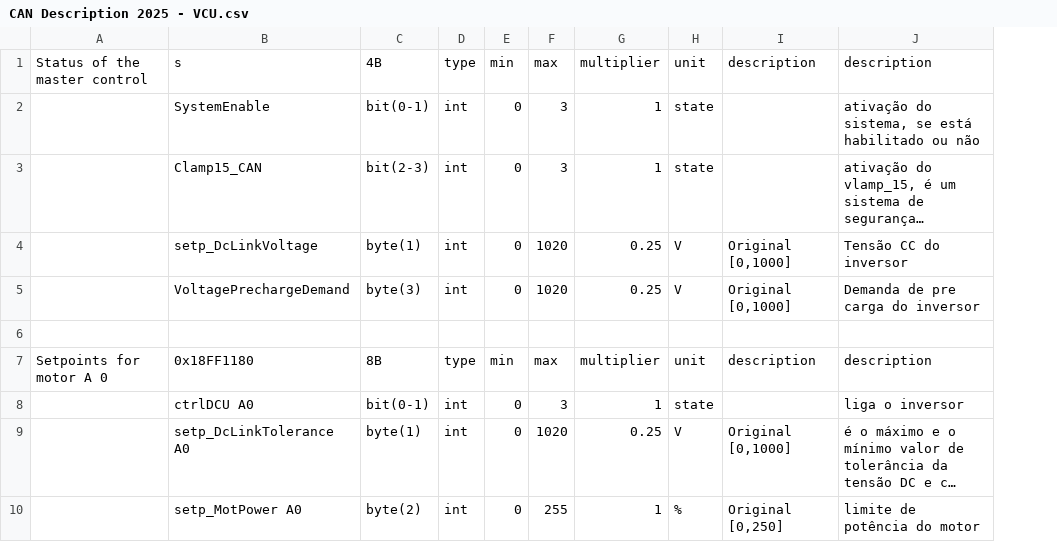
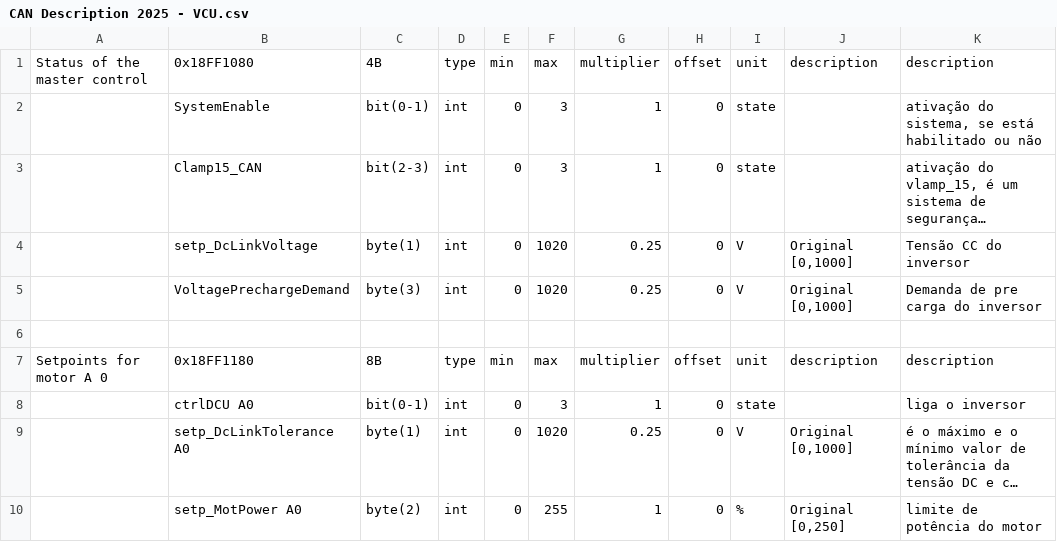
Before and after one commit to Faraoh-Back/TelemetriaV2.0, a CSV file: telemetry-server/csv_data/CAN Description 2025 - VCU.csv, drawn as a sheet; only a part is shown; long unchanged cells end in …; the diff covers the shown part only; the diff names each change by its address in the sheet, - before the commit and + after, or states it on an @@ line.

Commit message:
Trocando o arquivo componente csv VCU

```diff
--- a/telemetry-server/csv_data/CAN Description 2025 - VCU.csv
+++ b/telemetry-server/csv_data/CAN Description 2025 - VCU.csv
+column H, rows 1-10: offset | 0 | 0 | 0 | 0 |  | offset | 0 | 0 | 0
-B1: s
+B1: 0x18FF1080
```
Also changed, not shown: 18 edited cells elsewhere in this file.
